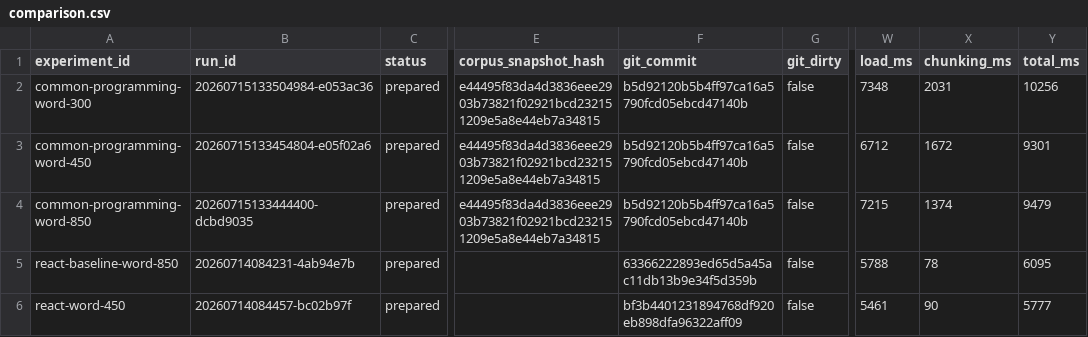
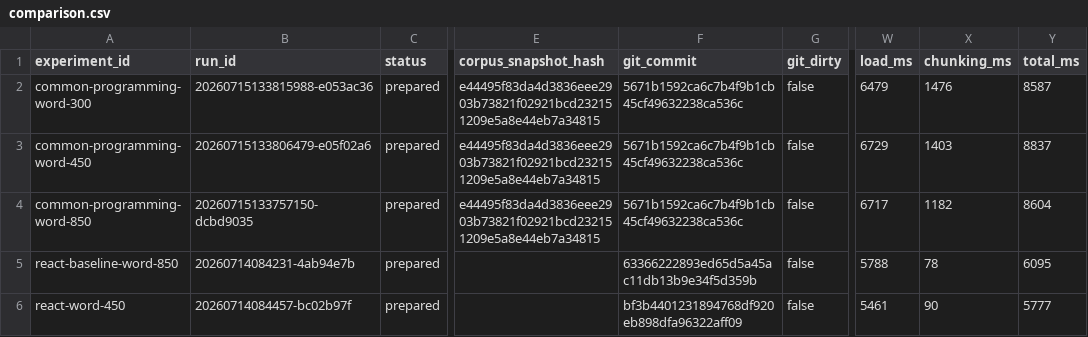
Before and after one commit to GabriLP/retriq, a CSV file: docs/experiment-results/comparison.csv, drawn as a sheet; only a part is shown, gaps mark what is left out; the diff names each change by its address in the sheet, - before the commit and + after, or states it on an @@ line.

Commit message:
Record common chunk benchmark preparation

```diff
--- a/docs/experiment-results/comparison.csv
+++ b/docs/experiment-results/comparison.csv
-B2 (run_id): 20260715133504984-e053ac36
+B2 (run_id): 20260715133815988-e053ac36
-F2:F4 (git_commit): b5d92120b5b4ff97ca16a5790fcd05ebcd47140b
+F2:F4 (git_commit): 5671b1592ca6c7b4f9b1cb45cf49632238ca536c
-W2 (load_ms): 7348
+W2 (load_ms): 6479
-X2 (chunking_ms): 2031
+X2 (chunking_ms): 1476
-Y2 (total_ms): 10256
+Y2 (total_ms): 8587
-B3 (run_id): 20260715133454804-e05f02a6
+B3 (run_id): 20260715133806479-e05f02a6
-W3 (load_ms): 6712
+W3 (load_ms): 6729
-X3 (chunking_ms): 1672
+X3 (chunking_ms): 1403
-Y3 (total_ms): 9301
+Y3 (total_ms): 8837
-B4 (run_id): 20260715133444400-dcbd9035
+B4 (run_id): 20260715133757150-dcbd9035
-W4 (load_ms): 7215
+W4 (load_ms): 6717
-X4 (chunking_ms): 1374
+X4 (chunking_ms): 1182
-Y4 (total_ms): 9479
+Y4 (total_ms): 8604
```
Also changed, not shown: 4 other files.
